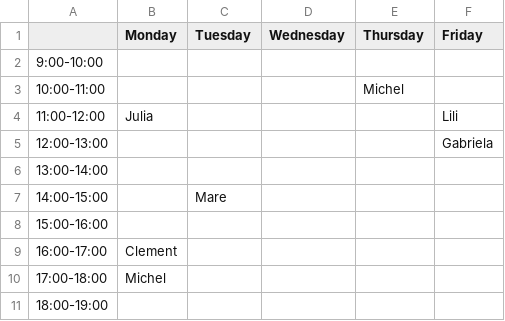
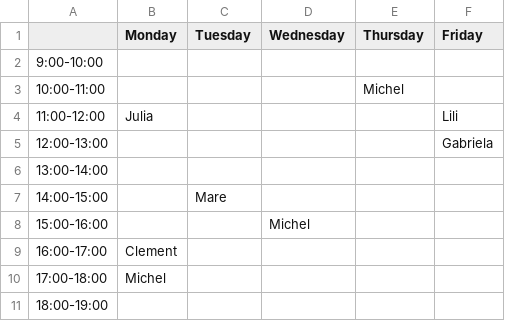
Before and after one commit to ucrdatacenter/ucrdatacenter.github.io, a CSV file: assets/oa.csv, drawn as a sheet.

```diff
--- a/assets/oa.csv
+++ b/assets/oa.csv
@@ -7,3 +7,3 @@
 14:00-15:00,,Mare,,,
-15:00-16:00,,,,,
+15:00-16:00,,,Michel,,
 16:00-17:00,Clement,,,,
```
Also changed, not shown: 1 other file.
